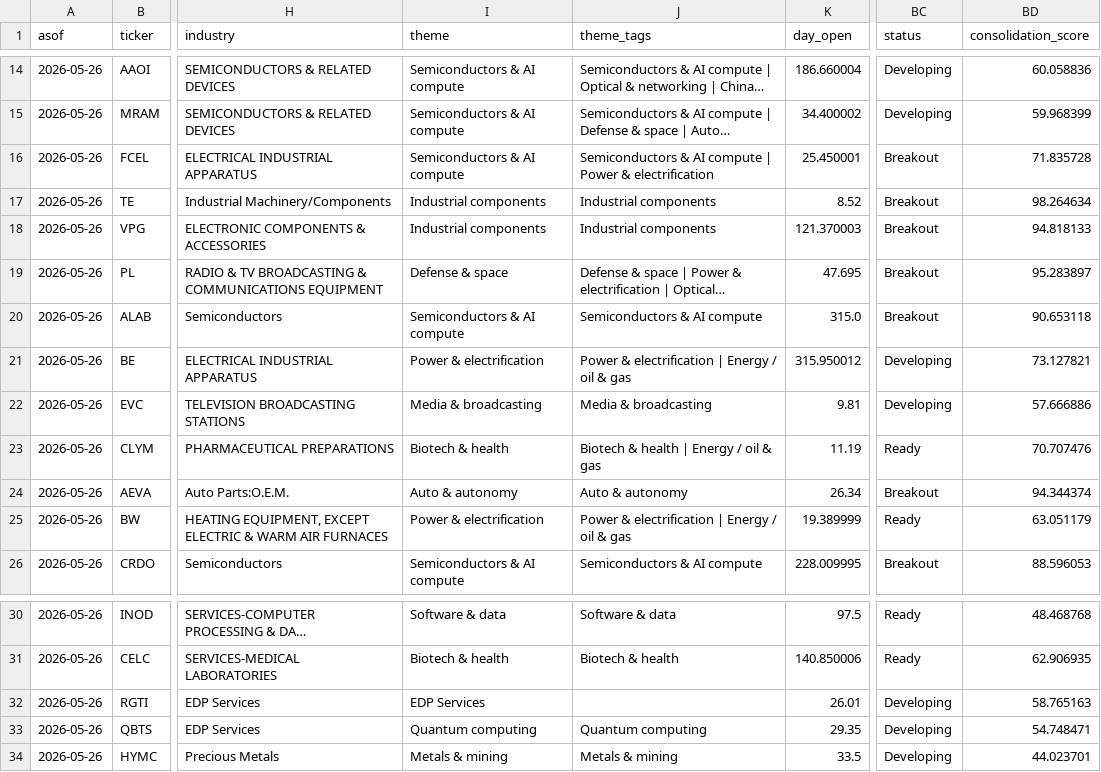
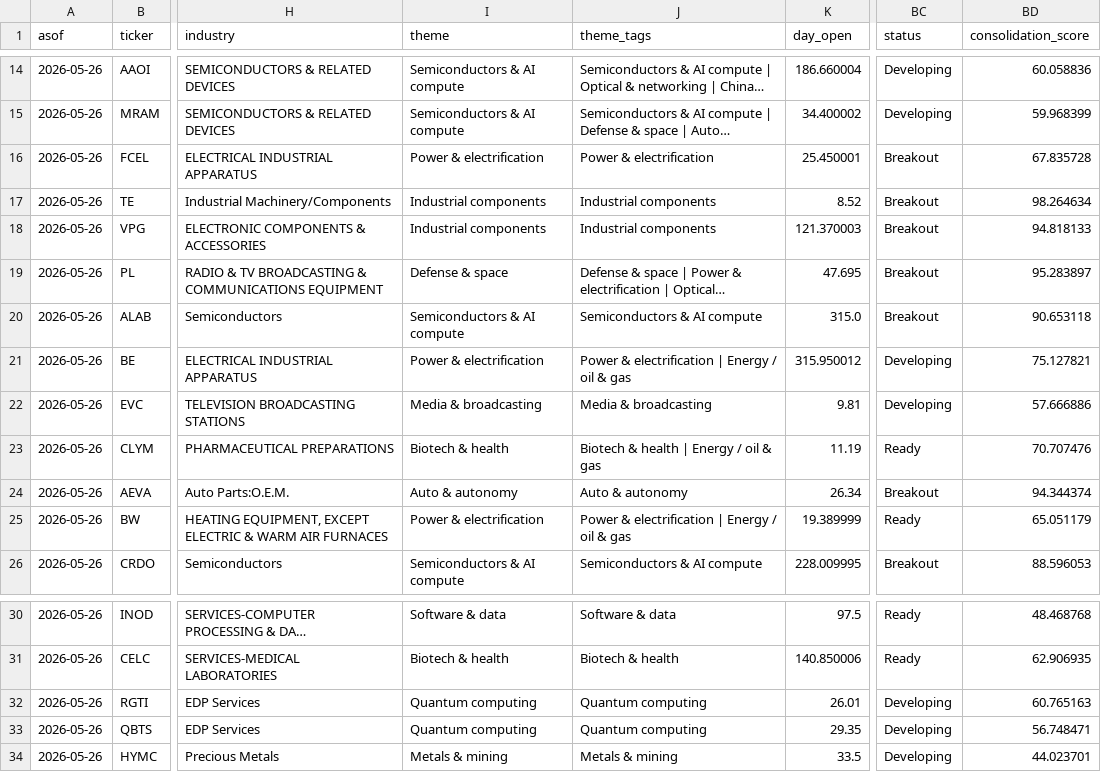
Before and after one commit to vmossini/radar-dashboard, a CSV file: latest_all_leaders.csv, drawn as a sheet; only a part is shown, gaps mark what is left out; long unchanged cells end in …; the diff names each change by its address in the sheet, - before the commit and + after, or states it on an @@ line.

```diff
--- a/latest_all_leaders.csv
+++ b/latest_all_leaders.csv
-I16 (theme): Semiconductors & AI compute
+I16 (theme): Power & electrification
-J16 (theme_tags): Semiconductors & AI compute | Power & electrification
+J16 (theme_tags): Power & electrification
-BD16 (consolidation_score): 71.835728
+BD16 (consolidation_score): 67.835728
-BD21 (consolidation_score): 73.127821
+BD21 (consolidation_score): 75.127821
-BD25 (consolidation_score): 63.051179
+BD25 (consolidation_score): 65.051179
-I32 (theme): EDP Services
+I32 (theme): Quantum computing
-J32 (theme_tags): (empty)
+J32 (theme_tags): Quantum computing
-BD32 (consolidation_score): 58.765163
+BD32 (consolidation_score): 60.765163
-BD33 (consolidation_score): 54.748471
+BD33 (consolidation_score): 56.748471
```
Also changed, not shown: latest_leaders_consolidating.csv, 2 other files.
